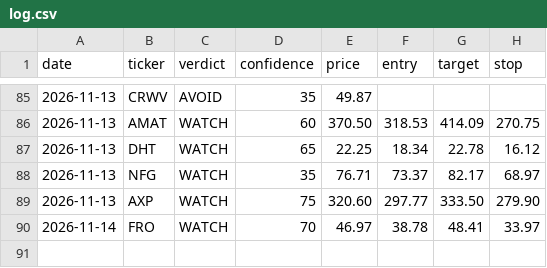
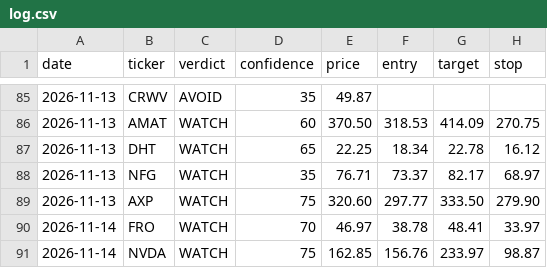
Before and after one commit to qanicuq/ticker-forensics-data, a CSV file: calls/log.csv, drawn as a sheet; only a part is shown, gaps mark what is left out.

Commit message:
calls: log NVDA [skip ci]

```diff
--- a/calls/log.csv
+++ b/calls/log.csv
@@ -90 +90,2 @@ date,ticker,verdict,confidence,price,entry,target,stop
 2026-11-14,FRO,WATCH,70,46.97,38.78,48.41,33.97
+2026-11-14,NVDA,WATCH,75,162.85,156.76,233.97,98.87
```
